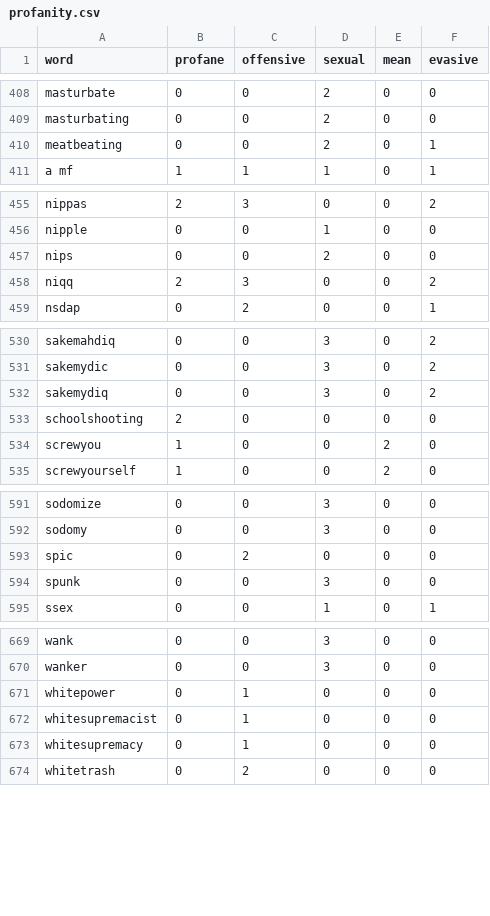
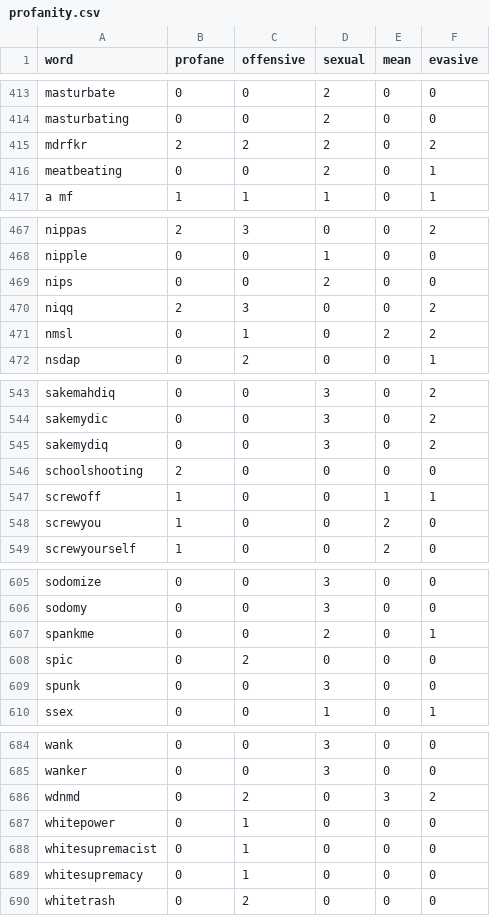
Before and after one commit to finnbear/rustrict, a CSV file: src/profanity.csv, drawn as a sheet; only a part is shown, gaps mark what is left out; the diff covers the shown part only.

```diff
--- a/src/profanity.csv
+++ b/src/profanity.csv
@@ -409,2 +414,3 @@ masturbate,0,0,2,0,0
 masturbating,0,0,2,0,0
+mdrfkr,2,2,2,0,2
 meatbeating,0,0,2,0,1
@@ -458,2 +470,3 @@ nips,0,0,2,0,0
 niqq,2,3,0,0,2
+nmsl,0,1,0,2,2
 nsdap,0,2,0,0,1
@@ -533,2 +546,3 @@ sakemydiq,0,0,3,0,2
 schoolshooting,2,0,0,0,0
+screwoff,1,0,0,1,1
 screwyou,1,0,0,2,0
@@ -592,2 +606,3 @@ sodomize,0,0,3,0,0
 sodomy,0,0,3,0,0
+spankme,0,0,2,0,1
  spic,0,2,0,0,0
@@ -670,2 +685,3 @@ wank,0,0,3,0,0
 wanker,0,0,3,0,0
+wdnmd,0,2,0,3,2
 whitepower,0,1,0,0,0
```
Also changed, not shown: 11 added rows elsewhere in this file, 8 other files.
